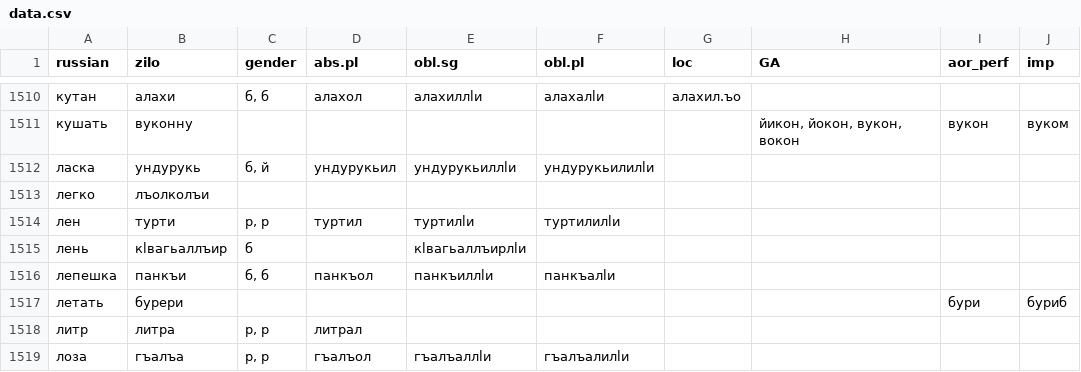
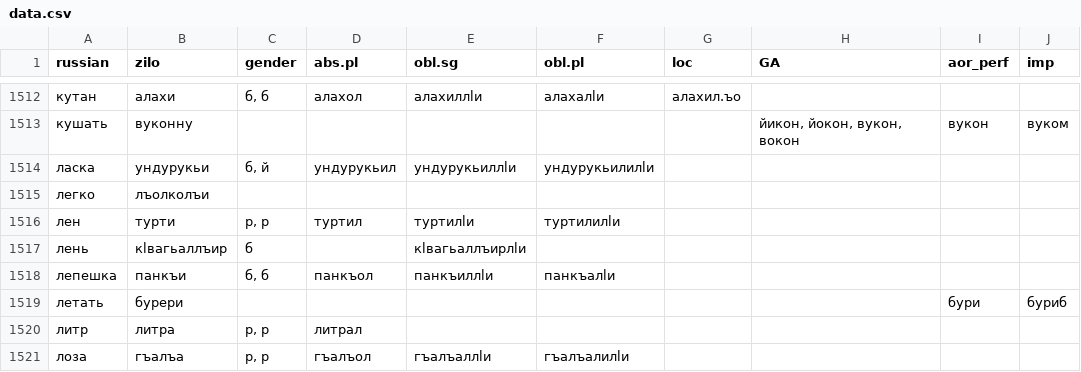
Before and after one commit to LingConLab/zilo_dictionary, a CSV file: data/data.csv, drawn as a sheet; only a part is shown, gaps mark what is left out; the diff covers the shown part only.

```diff
--- a/data/data.csv
+++ b/data/data.csv
@@ -1511,3 +1513,3 @@ russian,zilo,gender,abs.pl,obl.sg,obl.pl,loc,GA,aor_perf,imp
 кушать,вуконну,,,,,,"йикон, йокон, вукон, вокон",вукон,вуком
-ласка,ундурукь,"б, й",ундурукьил,ундурукьиллӏи,ундурукьилилӏи,,,,
+ласка,ундурукьи,"б, й",ундурукьил,ундурукьиллӏи,ундурукьилилӏи,,,,
 легко,лъолколъи,,,,,,,,
```
Also changed, not shown: 19 added rows and 6 edited cells elsewhere in this file, 4 other files.
